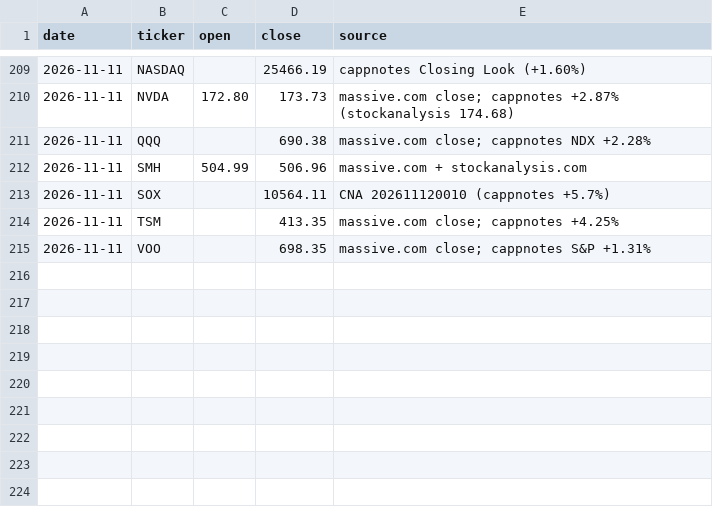
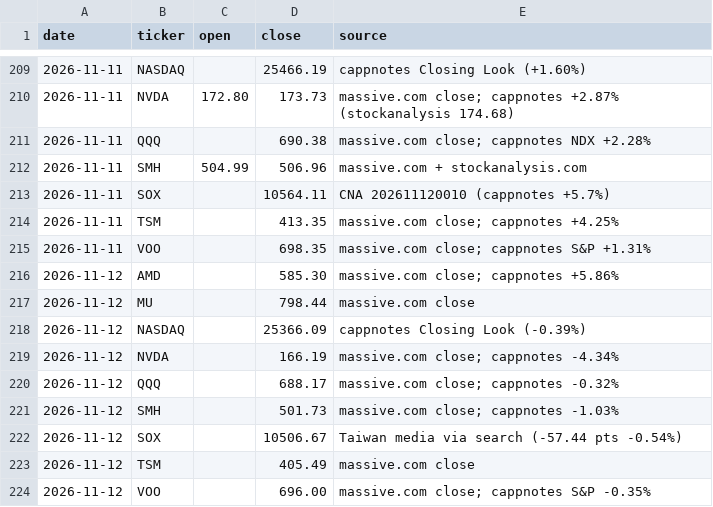
Before and after one commit to markwu831-prog/tw-stock-news, a CSV file: us/data/prices_daily.csv, drawn as a sheet; only a part is shown, gaps mark what is left out.

```diff
--- a/us/data/prices_daily.csv
+++ b/us/data/prices_daily.csv
@@ -215 +215,10 @@ date,ticker,open,close,source
 2026-11-11,VOO,,698.35,massive.com close; cappnotes S&P +1.31%
+2026-11-12,AMD,,585.30,massive.com close; cappnotes +5.86%
+2026-11-12,MU,,798.44,massive.com close
+2026-11-12,NASDAQ,,25366.09,cappnotes Closing Look (-0.39%)
+2026-11-12,NVDA,,166.19,massive.com close; cappnotes -4.34%
+2026-11-12,QQQ,,688.17,massive.com close; cappnotes -0.32%
+2026-11-12,SMH,,501.73,massive.com close; cappnotes -1.03%
+2026-11-12,SOX,,10506.67,Taiwan media via search (-57.44 pts -0.54%)
+2026-11-12,TSM,,405.49,massive.com close
+2026-11-12,VOO,,696.00,massive.com close; cappnotes S&P -0.35%
```
Also changed, not shown: us/data/predictions_daily.csv, 1 other file.
